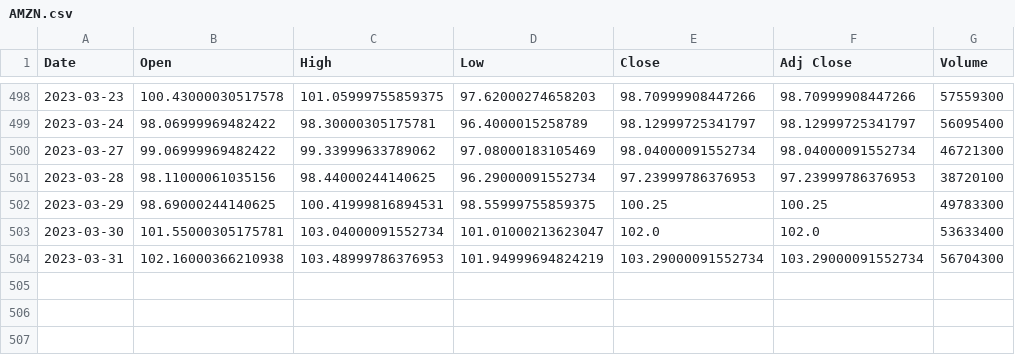
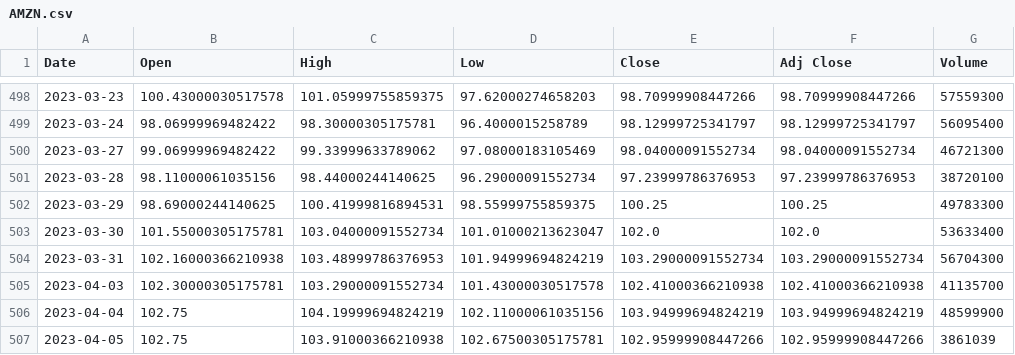
Before and after one commit to nayankr8625/company_analytics, a CSV file: AMZN.csv, drawn as a sheet; only a part is shown, gaps mark what is left out; the diff names each change by its address in the sheet, - before the commit and + after, or states it on an @@ line.

```diff
--- a/AMZN.csv
+++ b/AMZN.csv
+row 505: 2023-04-03 | 102.30000305175781 | 103.29000091552734 | 101.43000030517578 | 102.41000366210938 | 102.41000366210938 | 41135700
+row 506: 2023-04-04 | 102.75 | 104.19999694824219 | 102.11000061035156 | 103.94999694824219 | 103.94999694824219 | 48599900
+row 507: 2023-04-05 | 102.75 | 103.91000366210938 | 102.67500305175781 | 102.95999908447266 | 102.95999908447266 | 3861039
```
Also changed, not shown: 6 other files.
